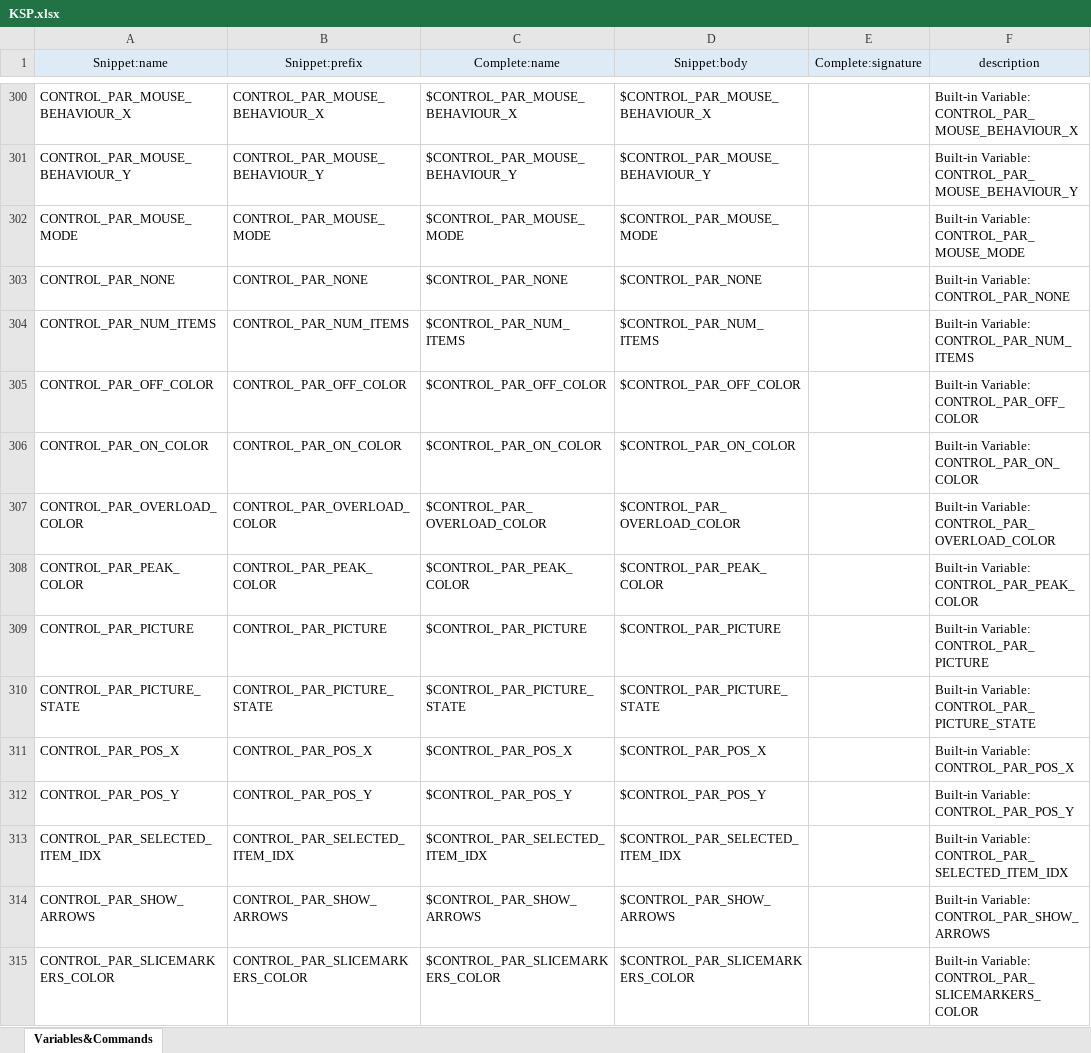
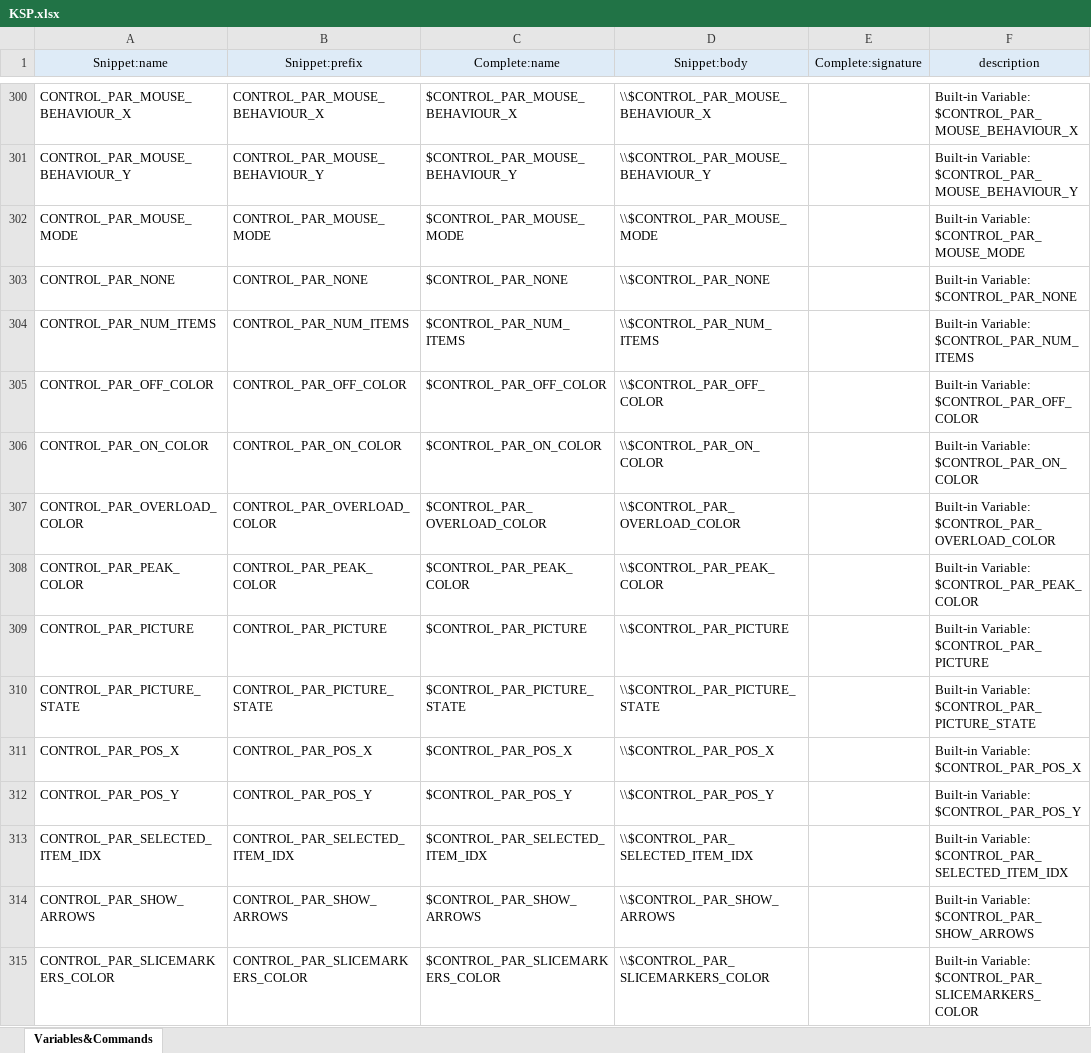
Before and after one commit to r-koubou/vscode-ksp, an Excel workbook: data/KSP.xlsx, sheet Variables&Commands, drawn as a sheet; only a part is shown, gaps mark what is left out; values as stored, in another font and other column widths than the file's, no borders; the diff covers the shown part only; the diff names each change by its address in the sheet, - before the commit and + after, or states it on an @@ line.

```diff
--- a/data/KSP.xlsx (sheet Variables&Commands)
+++ b/data/KSP.xlsx (sheet Variables&Commands)
-D300 (Snippet:body): $CONTROL_PAR_MOUSE_BEHAVIOUR_X
+D300 (Snippet:body): \\$CONTROL_PAR_MOUSE_BEHAVIOUR_X
-F300 (description): Built-in Variable: CONTROL_PAR_MOUSE_BEHAVIOUR_X
+F300 (description): Built-in Variable: $CONTROL_PAR_MOUSE_BEHAVIOUR_X
-D301 (Snippet:body): $CONTROL_PAR_MOUSE_BEHAVIOUR_Y
+D301 (Snippet:body): \\$CONTROL_PAR_MOUSE_BEHAVIOUR_Y
-F301 (description): Built-in Variable: CONTROL_PAR_MOUSE_BEHAVIOUR_Y
+F301 (description): Built-in Variable: $CONTROL_PAR_MOUSE_BEHAVIOUR_Y
-D302 (Snippet:body): $CONTROL_PAR_MOUSE_MODE
+D302 (Snippet:body): \\$CONTROL_PAR_MOUSE_MODE
-F302 (description): Built-in Variable: CONTROL_PAR_MOUSE_MODE
+F302 (description): Built-in Variable: $CONTROL_PAR_MOUSE_MODE
-D303 (Snippet:body): $CONTROL_PAR_NONE
+D303 (Snippet:body): \\$CONTROL_PAR_NONE
-F303 (description): Built-in Variable: CONTROL_PAR_NONE
+F303 (description): Built-in Variable: $CONTROL_PAR_NONE
-D304 (Snippet:body): $CONTROL_PAR_NUM_ITEMS
+D304 (Snippet:body): \\$CONTROL_PAR_NUM_ITEMS
-F304 (description): Built-in Variable: CONTROL_PAR_NUM_ITEMS
+F304 (description): Built-in Variable: $CONTROL_PAR_NUM_ITEMS
-D305 (Snippet:body): $CONTROL_PAR_OFF_COLOR
+D305 (Snippet:body): \\$CONTROL_PAR_OFF_COLOR
-F305 (description): Built-in Variable: CONTROL_PAR_OFF_COLOR
+F305 (description): Built-in Variable: $CONTROL_PAR_OFF_COLOR
-D306 (Snippet:body): $CONTROL_PAR_ON_COLOR
+D306 (Snippet:body): \\$CONTROL_PAR_ON_COLOR
-F306 (description): Built-in Variable: CONTROL_PAR_ON_COLOR
+F306 (description): Built-in Variable: $CONTROL_PAR_ON_COLOR
-D307 (Snippet:body): $CONTROL_PAR_OVERLOAD_COLOR
+D307 (Snippet:body): \\$CONTROL_PAR_OVERLOAD_COLOR
-F307 (description): Built-in Variable: CONTROL_PAR_OVERLOAD_COLOR
+F307 (description): Built-in Variable: $CONTROL_PAR_OVERLOAD_COLOR
-D308 (Snippet:body): $CONTROL_PAR_PEAK_COLOR
+D308 (Snippet:body): \\$CONTROL_PAR_PEAK_COLOR
-F308 (description): Built-in Variable: CONTROL_PAR_PEAK_COLOR
+F308 (description): Built-in Variable: $CONTROL_PAR_PEAK_COLOR
-D309 (Snippet:body): $CONTROL_PAR_PICTURE
+D309 (Snippet:body): \\$CONTROL_PAR_PICTURE
-F309 (description): Built-in Variable: CONTROL_PAR_PICTURE
+F309 (description): Built-in Variable: $CONTROL_PAR_PICTURE
-D310 (Snippet:body): $CONTROL_PAR_PICTURE_STATE
+D310 (Snippet:body): \\$CONTROL_PAR_PICTURE_STATE
-F310 (description): Built-in Variable: CONTROL_PAR_PICTURE_STATE
+F310 (description): Built-in Variable: $CONTROL_PAR_PICTURE_STATE
-D311 (Snippet:body): $CONTROL_PAR_POS_X
+D311 (Snippet:body): \\$CONTROL_PAR_POS_X
-F311 (description): Built-in Variable: CONTROL_PAR_POS_X
+F311 (description): Built-in Variable: $CONTROL_PAR_POS_X
-D312 (Snippet:body): $CONTROL_PAR_POS_Y
+D312 (Snippet:body): \\$CONTROL_PAR_POS_Y
-F312 (description): Built-in Variable: CONTROL_PAR_POS_Y
+F312 (description): Built-in Variable: $CONTROL_PAR_POS_Y
-D313 (Snippet:body): $CONTROL_PAR_SELECTED_ITEM_IDX
+D313 (Snippet:body): \\$CONTROL_PAR_SELECTED_ITEM_IDX
-F313 (description): Built-in Variable: CONTROL_PAR_SELECTED_ITEM_IDX
+F313 (description): Built-in Variable: $CONTROL_PAR_SELECTED_ITEM_IDX
-D314 (Snippet:body): $CONTROL_PAR_SHOW_ARROWS
+D314 (Snippet:body): \\$CONTROL_PAR_SHOW_ARROWS
-F314 (description): Built-in Variable: CONTROL_PAR_SHOW_ARROWS
+F314 (description): Built-in Variable: $CONTROL_PAR_SHOW_ARROWS
-D315 (Snippet:body): $CONTROL_PAR_SLICEMARKERS_COLOR
+D315 (Snippet:body): \\$CONTROL_PAR_SLICEMARKERS_COLOR
-F315 (description): Built-in Variable: CONTROL_PAR_SLICEMARKERS_COLOR
+F315 (description): Built-in Variable: $CONTROL_PAR_SLICEMARKERS_COLOR
```
Also changed, not shown: 1264 edited cells elsewhere in this sheet, formulas that keep their value, 3 other files.
